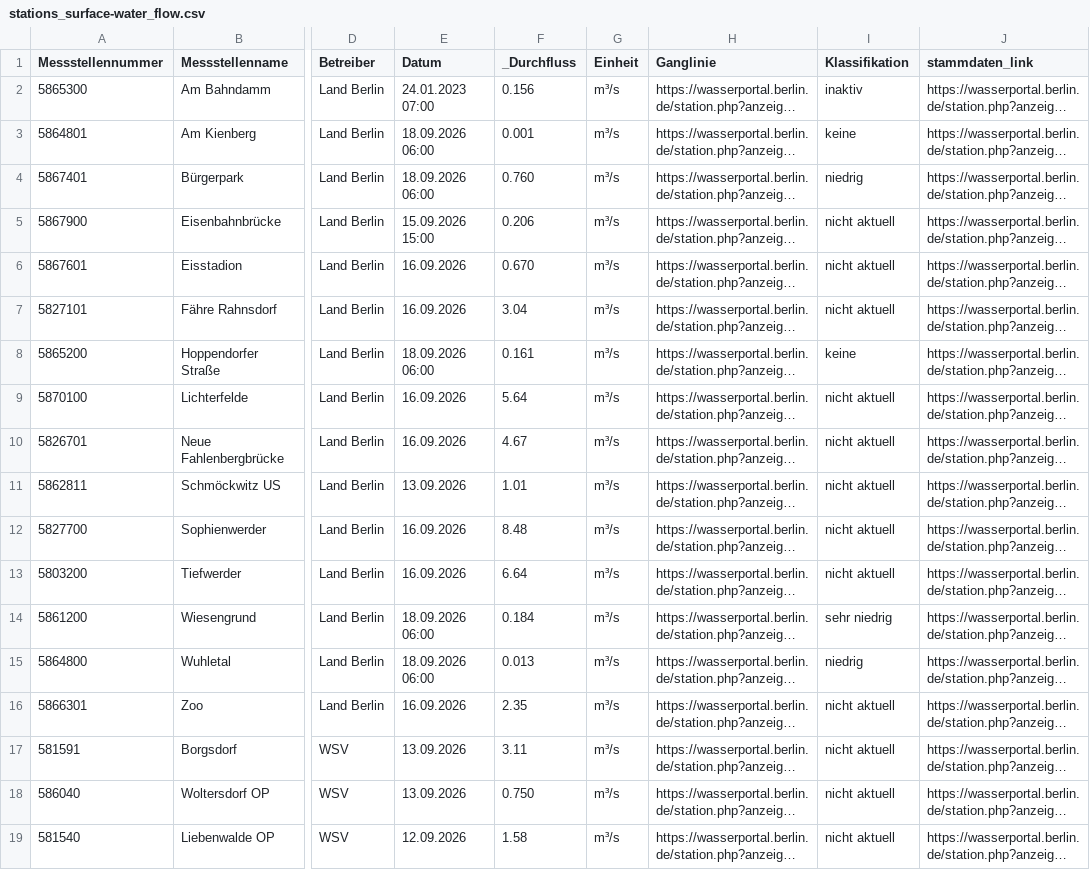
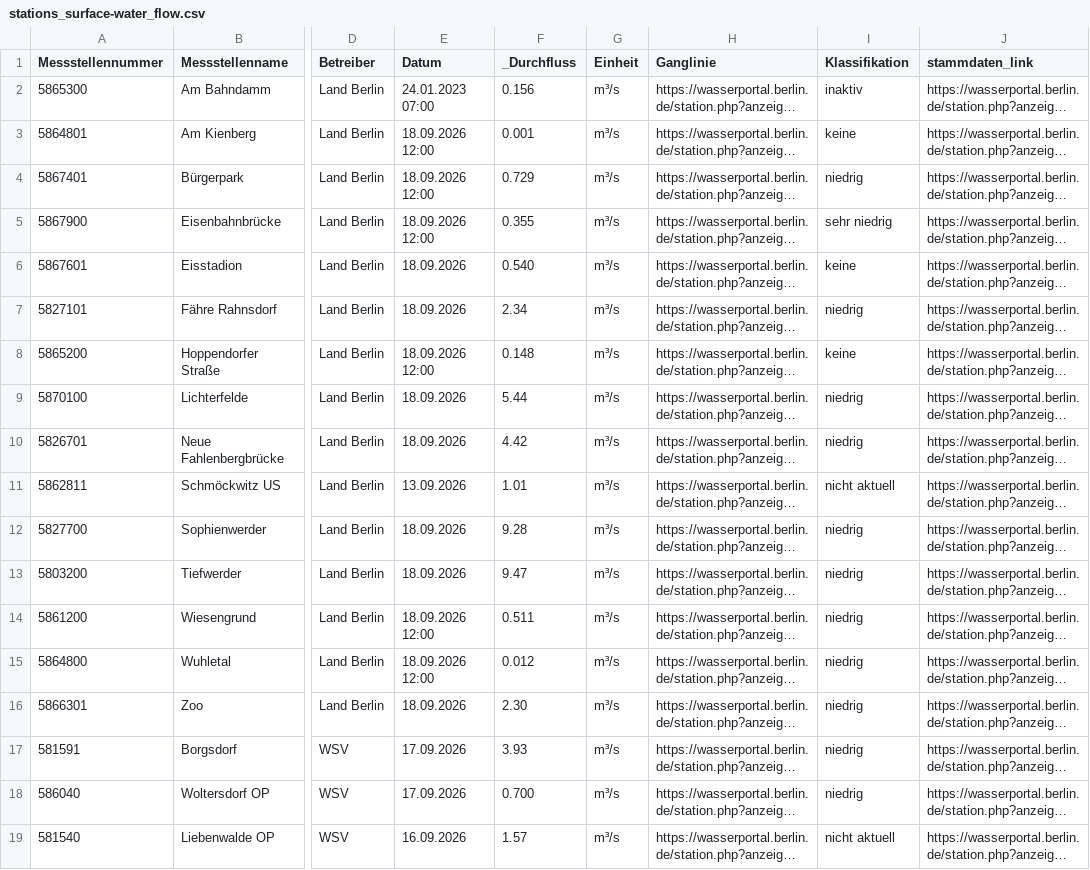
Before and after one commit to KWB-R/wasserportal, a CSV file: stations_surface-water_flow.csv, drawn as a sheet; only a part is shown, gaps mark what is left out; long unchanged cells end in …; the diff covers the shown part only; the diff names each change by its address in the sheet, - before the commit and + after, or states it on an @@ line.

```diff
--- a/stations_surface-water_flow.csv
+++ b/stations_surface-water_flow.csv
-E3:E4 (Datum): 18.09.2026 06:00
+E3:E4 (Datum): 18.09.2026 12:00
-F4 (_Durchfluss): 0.760
+F4 (_Durchfluss): 0.729
-E5 (Datum): 15.09.2026 15:00
+E5 (Datum): 18.09.2026 12:00
-F5 (_Durchfluss): 0.206
+F5 (_Durchfluss): 0.355
-I5 (Klassifikation): nicht aktuell
+I5 (Klassifikation): sehr niedrig
-E6:E7 (Datum): 16.09.2026
+E6:E7 (Datum): 18.09.2026
-F6 (_Durchfluss): 0.670
+F6 (_Durchfluss): 0.540
-I6 (Klassifikation): nicht aktuell
+I6 (Klassifikation): keine
-F7 (_Durchfluss): 3.04
+F7 (_Durchfluss): 2.34
-I7 (Klassifikation): nicht aktuell
+I7 (Klassifikation): niedrig
-E8 (Datum): 18.09.2026 06:00
+E8 (Datum): 18.09.2026 12:00
-F8 (_Durchfluss): 0.161
+F8 (_Durchfluss): 0.148
-E9:E10 (Datum): 16.09.2026
+E9:E10 (Datum): 18.09.2026
-F9 (_Durchfluss): 5.64
+F9 (_Durchfluss): 5.44
-I9:I10 (Klassifikation): nicht aktuell
+I9:I10 (Klassifikation): niedrig
-F10 (_Durchfluss): 4.67
+F10 (_Durchfluss): 4.42
-E12:E13 (Datum): 16.09.2026
+E12:E13 (Datum): 18.09.2026
-F12 (_Durchfluss): 8.48
+F12 (_Durchfluss): 9.28
-I12:I13 (Klassifikation): nicht aktuell
+I12:I13 (Klassifikation): niedrig
-F13 (_Durchfluss): 6.64
+F13 (_Durchfluss): 9.47
-E14:E15 (Datum): 18.09.2026 06:00
+E14:E15 (Datum): 18.09.2026 12:00
-F14 (_Durchfluss): 0.184
+F14 (_Durchfluss): 0.511
-I14 (Klassifikation): sehr niedrig
+I14 (Klassifikation): niedrig
-F15 (_Durchfluss): 0.013
+F15 (_Durchfluss): 0.012
-E16 (Datum): 16.09.2026
+E16 (Datum): 18.09.2026
-F16 (_Durchfluss): 2.35
+F16 (_Durchfluss): 2.30
-I16:I18 (Klassifikation): nicht aktuell
+I16:I18 (Klassifikation): niedrig
-E17:E18 (Datum): 13.09.2026
+E17:E18 (Datum): 17.09.2026
-F17 (_Durchfluss): 3.11
+F17 (_Durchfluss): 3.93
-F18 (_Durchfluss): 0.750
+F18 (_Durchfluss): 0.700
-E19 (Datum): 12.09.2026
+E19 (Datum): 16.09.2026
-F19 (_Durchfluss): 1.58
+F19 (_Durchfluss): 1.57
```
Also changed, not shown: 37 edited cells elsewhere in this file, stations_groundwater_level.csv, stations_surface-water_conductivity.csv, 29 other files.
